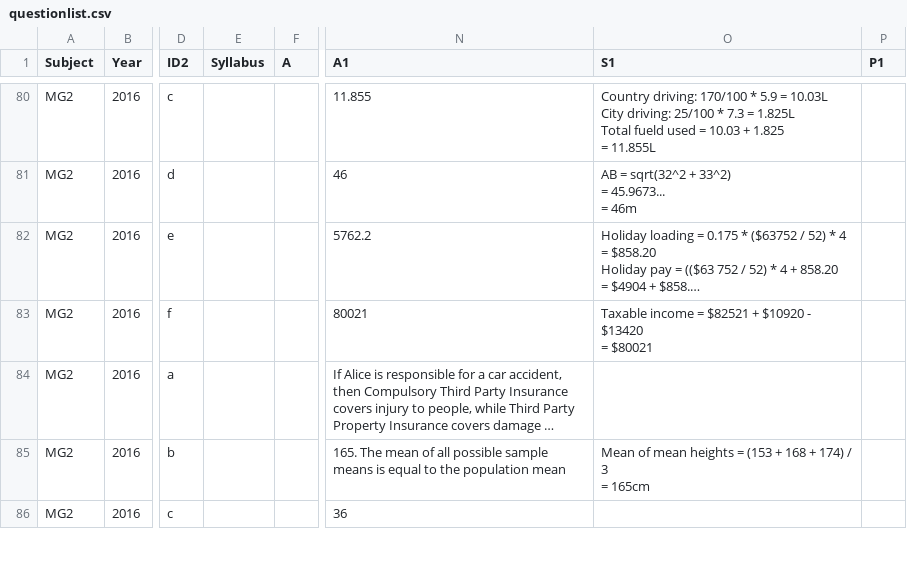
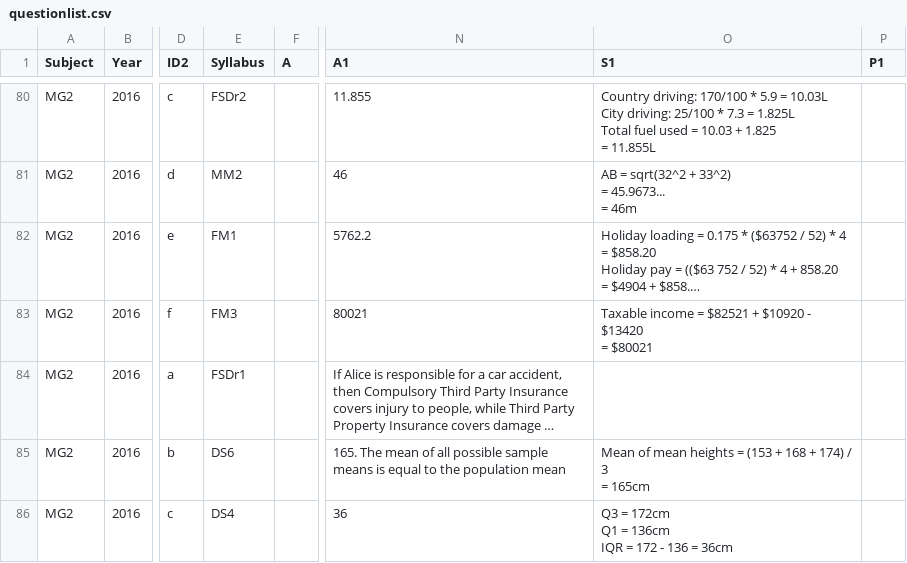
Before and after one commit to confragus/dokku, a CSV file: db/questionlist.csv, drawn as a sheet; only a part is shown, gaps mark what is left out; long unchanged cells end in …; ↵ is a line break in a cell; the diff covers the shown part only; the diff names each change by its address in the sheet, - before the commit and + after, or states it on an @@ line.

```diff
--- a/db/questionlist.csv
+++ b/db/questionlist.csv
-E80 (Syllabus): (empty)
+E80 (Syllabus): FSDr2
-O80 (S1): …1.825L ↵ Total fueld used =…
+O80 (S1): …1.825L ↵ Total fuel used =…
-E81 (Syllabus): (empty)
+E81 (Syllabus): MM2
-E82 (Syllabus): (empty)
+E82 (Syllabus): FM1
-E83 (Syllabus): (empty)
+E83 (Syllabus): FM3
-E84 (Syllabus): (empty)
+E84 (Syllabus): FSDr1
-E85 (Syllabus): (empty)
+E85 (Syllabus): DS6
-E86 (Syllabus): (empty)
+E86 (Syllabus): DS4
-O86 (S1): (empty)
+O86 (S1): Q3 = 172cm ↵ Q1 = 136cm ↵ IQR = 172 - 136 = 36cm
```
Also changed, not shown: 72 edited cells elsewhere in this file.
